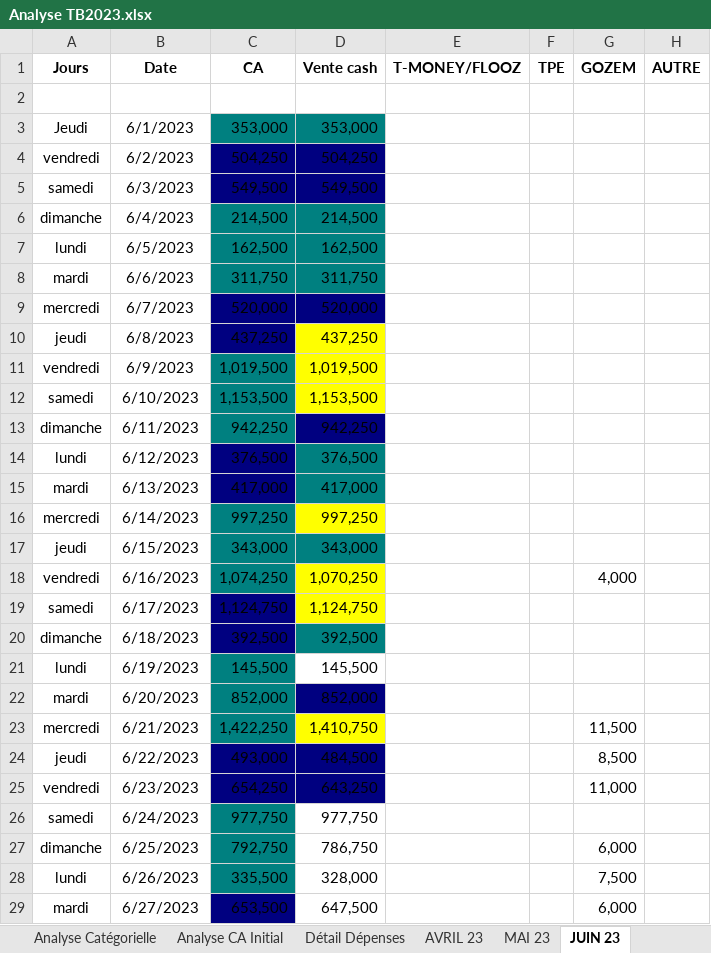
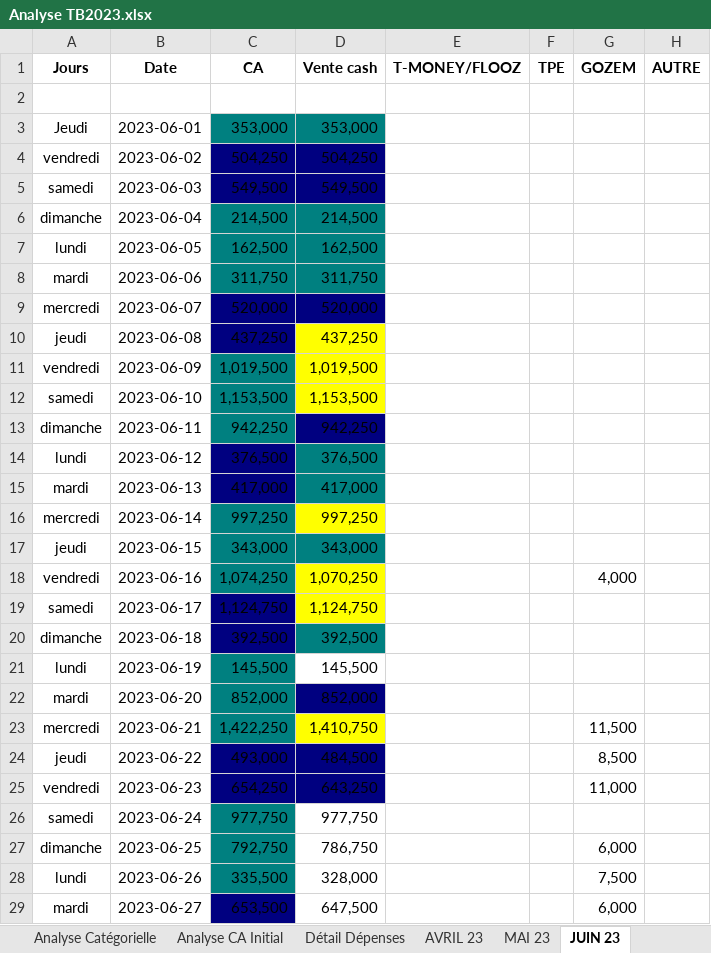
Before and after one commit to LabTech14/Dashboard-Taboo, an Excel workbook: Analyse TB2023.xlsx, sheet JUIN 23, drawn as a sheet; only a part is shown; values as stored, in another font and other column widths than the file's, no borders; the diff covers the shown part only; the diff names each change by its address in the sheet, - before the commit and + after, or states it on an @@ line.

```diff
--- a/Analyse TB2023.xlsx (sheet JUIN 23)
+++ b/Analyse TB2023.xlsx (sheet JUIN 23)
-B3 (Date): 6/1/2023
+B3 (Date): 2023-06-01
-B4 (Date): 6/2/2023
+B4 (Date): 2023-06-02
-B5 (Date): 6/3/2023
+B5 (Date): 2023-06-03
-B6 (Date): 6/4/2023
+B6 (Date): 2023-06-04
-B7 (Date): 6/5/2023
+B7 (Date): 2023-06-05
-B8 (Date): 6/6/2023
+B8 (Date): 2023-06-06
-B9 (Date): 6/7/2023
+B9 (Date): 2023-06-07
-B10 (Date): 6/8/2023
+B10 (Date): 2023-06-08
-B11 (Date): 6/9/2023
+B11 (Date): 2023-06-09
-B12 (Date): 6/10/2023
+B12 (Date): 2023-06-10
-B13 (Date): 6/11/2023
+B13 (Date): 2023-06-11
-B14 (Date): 6/12/2023
+B14 (Date): 2023-06-12
-B15 (Date): 6/13/2023
+B15 (Date): 2023-06-13
-B16 (Date): 6/14/2023
+B16 (Date): 2023-06-14
-B17 (Date): 6/15/2023
+B17 (Date): 2023-06-15
-B18 (Date): 6/16/2023
+B18 (Date): 2023-06-16
-B19 (Date): 6/17/2023
+B19 (Date): 2023-06-17
-B20 (Date): 6/18/2023
+B20 (Date): 2023-06-18
-B21 (Date): 6/19/2023
+B21 (Date): 2023-06-19
-B22 (Date): 6/20/2023
+B22 (Date): 2023-06-20
-B23 (Date): 6/21/2023
+B23 (Date): 2023-06-21
-B24 (Date): 6/22/2023
+B24 (Date): 2023-06-22
-B25 (Date): 6/23/2023
+B25 (Date): 2023-06-23
-B26 (Date): 6/24/2023
+B26 (Date): 2023-06-24
-B27 (Date): 6/25/2023
+B27 (Date): 2023-06-25
-B28 (Date): 6/26/2023
+B28 (Date): 2023-06-26
-B29 (Date): 6/27/2023
+B29 (Date): 2023-06-27
```
Also changed, not shown: 11 edited cells elsewhere in this sheet, sheet JUILLET 23, sheet MAI 23, sheet AVRIL 23, sheet RH, charts or pictures, Analyse_Globale.xlsx, ChargePersonnel.xlsx, 9 other files.
